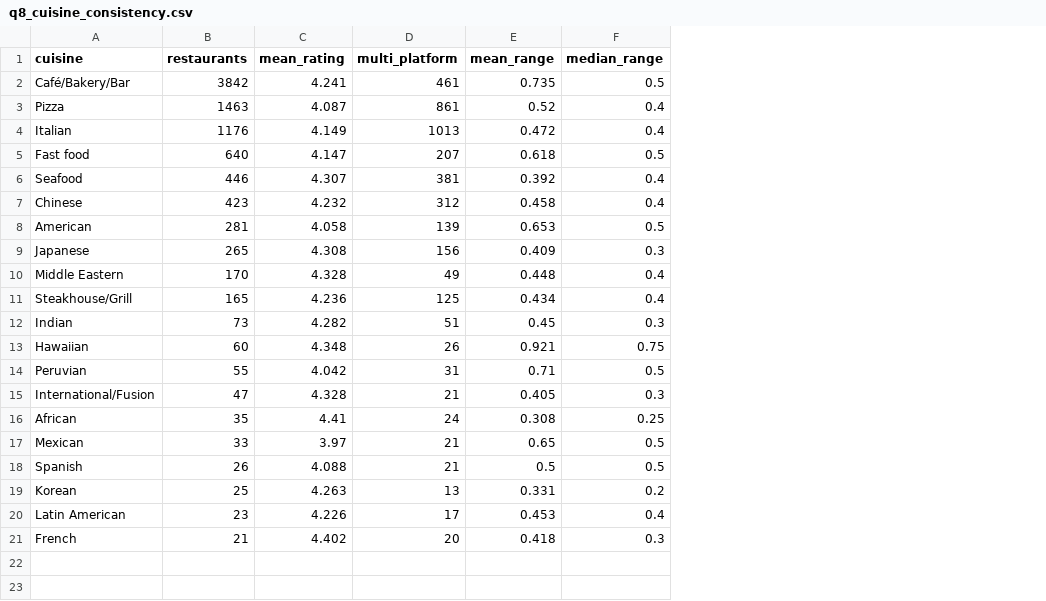
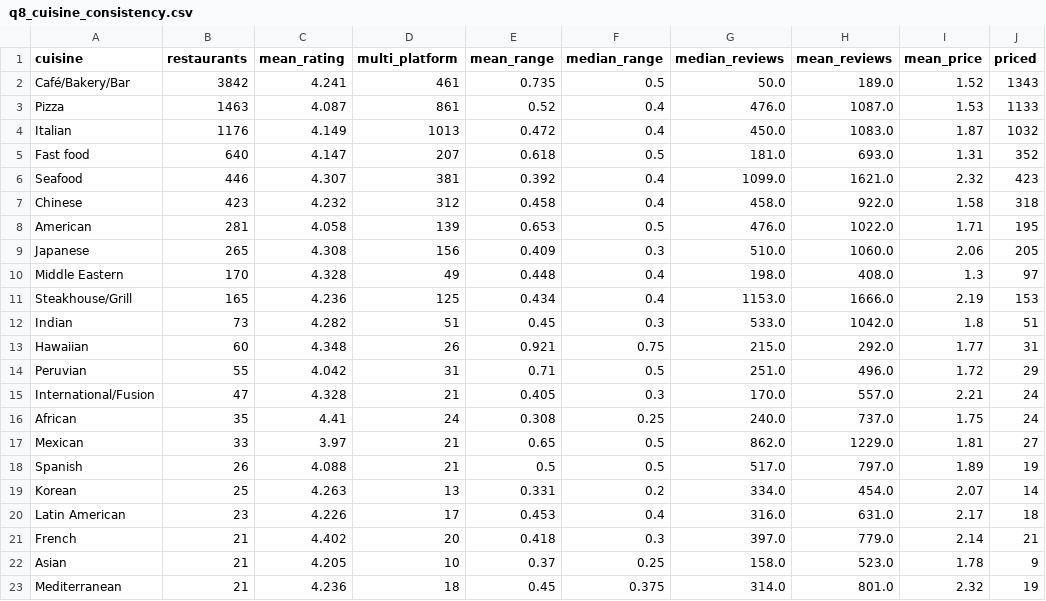
Before and after one commit to Laimon99/data-management-project, a CSV file: report/final/tables/q8_cuisine_consistency.csv, drawn as a sheet; the diff names each change by its address in the sheet, - before the commit and + after, or states it on an @@ line.

Commit message:
feat: 💶 extend Q8 with popularity and a categorical price-vs-rating read
Adds review-volume and price-tier cuts to the Q8 cuisine analysis: the SQL now surfaces per-cuisine review footprint and price tier, and the notebook reads the price→rating link as an honest categorical composition (rating-band mix per ordinal tier, paired with how rare each tier is) rather than averaging ordinal € codes — the relationship is a step at €€€, not a continuous slope. Includes Mann-Whitney effect-size validation and on-figure storytelling captions for every chart.

```diff
--- a/report/final/tables/q8_cuisine_consistency.csv
+++ b/report/final/tables/q8_cuisine_consistency.csv
+column G (median_reviews), rows 2-21: 50.0 | 476.0 | 450.0 | 181.0 | 1099.0 | 458.0 | 476.0 | 510.0 | 198.0 | 1153.0 | 533.0 | 215.0 | 251.0 | 170.0 | 240.0 | 862.0 | 517.0 | 334.0 | 316.0 | 397.0
+column H (mean_reviews), rows 2-21: 189.0 | 1087.0 | 1083.0 | 693.0 | 1621.0 | 922.0 | 1022.0 | 1060.0 | 408.0 | 1666.0 | 1042.0 | 292.0 | 496.0 | 557.0 | 737.0 | 1229.0 | 797.0 | 454.0 | 631.0 | 779.0
+column I (mean_price), rows 2-21: 1.52 | 1.53 | 1.87 | 1.31 | 2.32 | 1.58 | 1.71 | 2.06 | 1.3 | 2.19 | 1.8 | 1.77 | 1.72 | 2.21 | 1.75 | 1.81 | 1.89 | 2.07 | 2.17 | 2.14
+column J (priced), rows 2-21: 1343 | 1133 | 1032 | 352 | 423 | 318 | 195 | 205 | 97 | 153 | 51 | 31 | 29 | 24 | 24 | 27 | 19 | 14 | 18 | 21
+row 22: Asian | 21 | 4.205 | 10 | 0.37 | 0.25 | 158.0 | 523.0 | 1.78 | 9
+row 23: Mediterranean | 21 | 4.236 | 18 | 0.45 | 0.375 | 314.0 | 801.0 | 2.32 | 19
```
Also changed, not shown: 9 other files.
